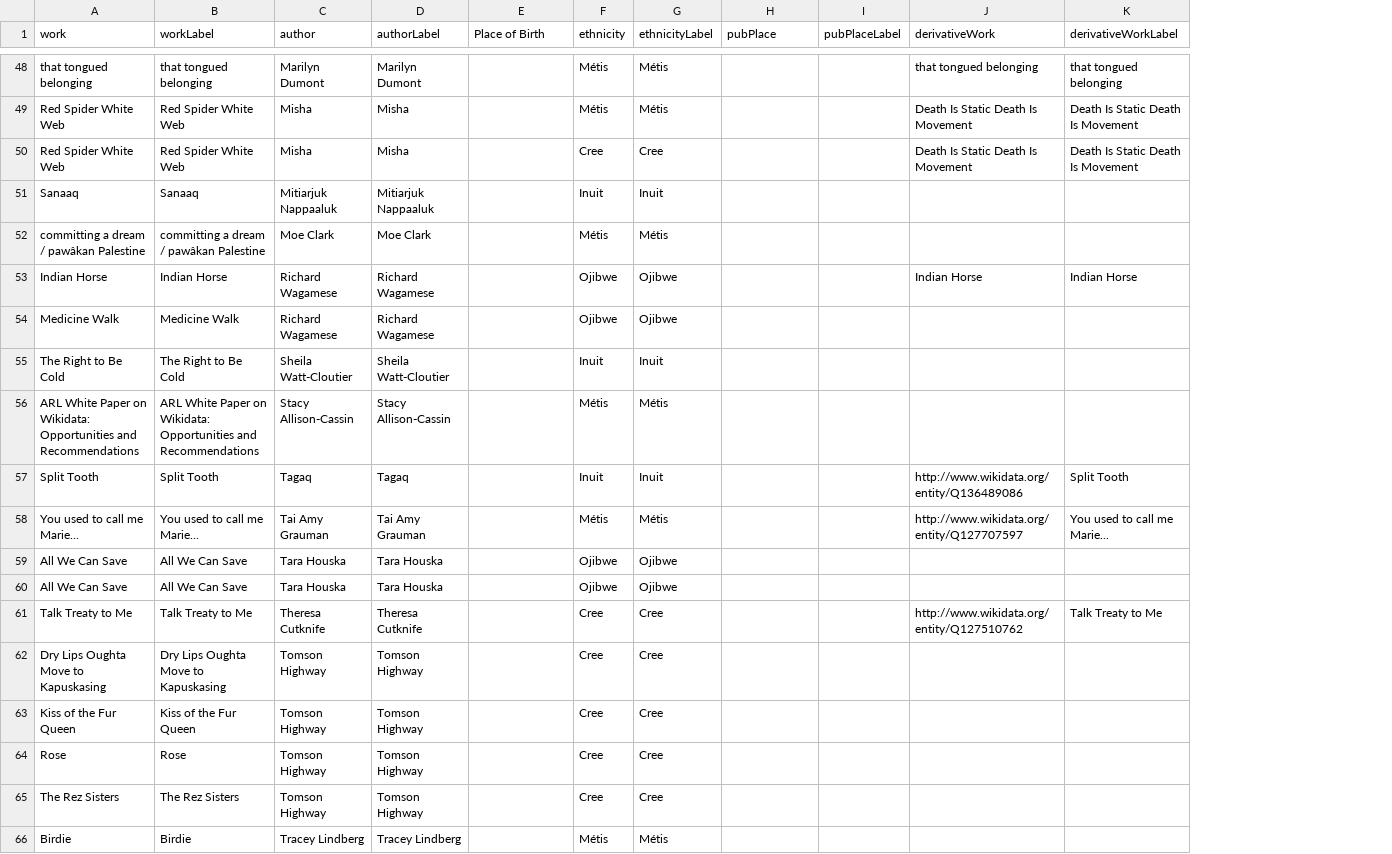
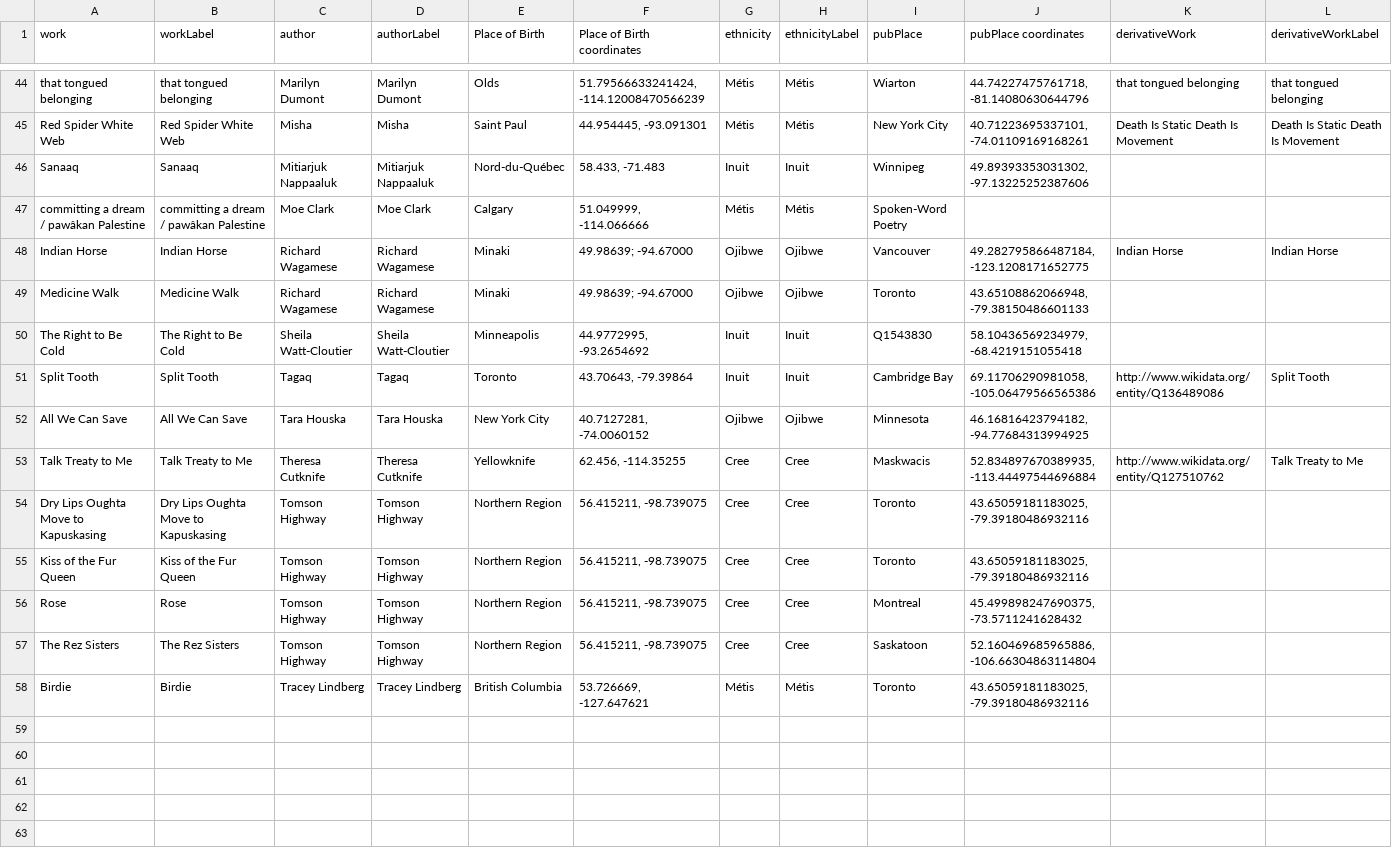
Before and after one commit to MonirehRazavi/LiteratureinMotion-Hub, a CSV file: final-projects/group-2/Group2_CleanedDataToBeAdded.csv, drawn as a sheet; only a part is shown, gaps mark what is left out; removed rows and columns are numbered as before the commit, all else as after; rows hold the shown columns only; the diff covers the shown part only; the diff names each change by its address in the sheet, - before the commit and + after, or states it on an @@ line.

```diff
--- a/final-projects/group-2/Group2_CleanedDataToBeAdded.csv
+++ b/final-projects/group-2/Group2_CleanedDataToBeAdded.csv
+column F (Place of Birth coordinates), rows 44-58: 51.79566633241424, -114.12008470566239 | 44.954445, -93.091301 | 58.433, -71.483 | 51.049999, -114.066666 | 49.98639; -94.67000 | 49.98639; -94.67000 | 44.9772995, -93.2654692 | 43.70643, -79.39864 | 40.7127281, -74.0060152 | 62.456, -114.35255 | 56.415211, -98.739075 | 56.415211, -98.739075 | 56.415211, -98.739075 | 56.415211, -98.739075 | 53.726669, -127.647621
-column I (pubPlaceLabel), empty
+column J (pubPlace coordinates), rows 44-58: 44.74227475761718, -81.14080630644796 | 40.71223695337101, -74.01109169168261 | 49.89393353031302, -97.13225252387606 |  | 49.282795866487184, -123.1208171652775 | 43.65108862066948, -79.38150486601133 | 58.10436569234979, -68.4219151055418 | 69.11706290981058, -105.06479566565386 | 46.16816423794182, -94.77684313994925 | 52.834897670389935, -113.44497544696884 | 43.65059181183025, -79.39180486932116 | 43.65059181183025, -79.39180486932116 | 45.499898247690375, -73.5711241628432 | 52.160469685965886, -106.66304863114804 | 43.65059181183025, -79.39180486932116
-E44 (Place of Birth): (empty)
+E44 (Place of Birth): Olds
-I44 (pubPlace): (empty)
+I44 (pubPlace): Wiarton
-E45 (Place of Birth): (empty)
+E45 (Place of Birth): Saint Paul
-I45 (pubPlace): (empty)
+I45 (pubPlace): New York City
-row 50: Red Spider White Web | Red Spider White Web | Misha | Misha |  | Cree | Cree |  |  | Death Is Static Death Is Movement | Death Is Static Death Is Movement
-E46 (Place of Birth): (empty)
+E46 (Place of Birth): Nord-du-Québec
-I46 (pubPlace): (empty)
+I46 (pubPlace): Winnipeg
-E47 (Place of Birth): (empty)
+E47 (Place of Birth): Calgary
-I47 (pubPlace): (empty)
+I47 (pubPlace): Spoken-Word Poetry
-E48:E49 (Place of Birth): (empty)
+E48:E49 (Place of Birth): Minaki
-I48 (pubPlace): (empty)
+I48 (pubPlace): Vancouver
-I49 (pubPlace): (empty)
+I49 (pubPlace): Toronto
-E50 (Place of Birth): (empty)
+E50 (Place of Birth): Minneapolis
-I50 (pubPlace): (empty)
+I50 (pubPlace): Q1543830
-row 56: ARL White Paper on Wikidata: Opportunities and Recommendations | ARL White Paper on Wikidata: Opportunities and Recommendations | Stacy Allison-Cassin | Stacy Allison-Cassin |  | Métis | Métis
-E51 (Place of Birth): (empty)
+E51 (Place of Birth): Toronto
-I51 (pubPlace): (empty)
+I51 (pubPlace): Cambridge Bay
-row 58: You used to call me Marie... | You used to call me Marie... | Tai Amy Grauman | Tai Amy Grauman |  | Métis | Métis |  |  | http://www.wikidata.org/entity/Q127707597 | You used to call me Marie...
-E52 (Place of Birth): (empty)
+E52 (Place of Birth): New York City
-I52 (pubPlace): (empty)
+I52 (pubPlace): Minnesota
-row 60: All We Can Save | All We Can Save | Tara Houska | Tara Houska |  | Ojibwe | Ojibwe
-E53 (Place of Birth): (empty)
+E53 (Place of Birth): Yellowknife
-I53 (pubPlace): (empty)
+I53 (pubPlace): Maskwacis
-E54:E57 (Place of Birth): (empty)
+E54:E57 (Place of Birth): Northern Region
-I54:I55 (pubPlace): (empty)
+I54:I55 (pubPlace): Toronto
-I56 (pubPlace): (empty)
+I56 (pubPlace): Montreal
-I57 (pubPlace): (empty)
+I57 (pubPlace): Saskatoon
-E58 (Place of Birth): (empty)
+E58 (Place of Birth): British Columbia
-I58 (pubPlace): (empty)
+I58 (pubPlace): Toronto
```
Also changed, not shown: 4 removed rows and 86 edited cells elsewhere in this file.
